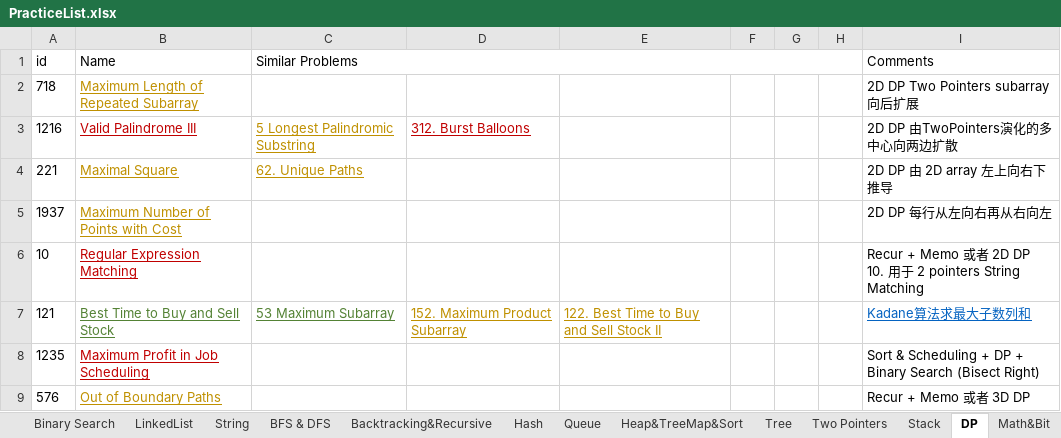
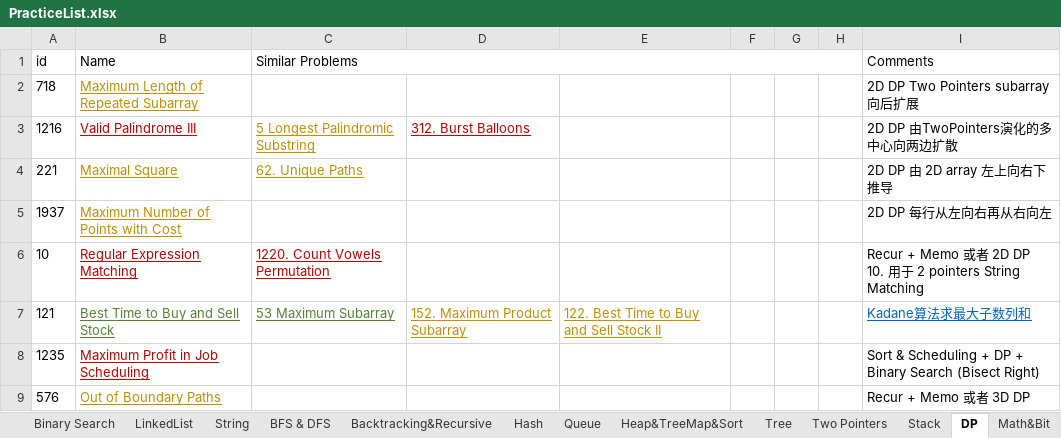
Before and after one commit to LiXieLabs/codingpractice, an Excel workbook: PracticeList.xlsx, sheet DP, drawn as a sheet; only a part is shown; values as stored, in another font and other column widths than the file's, no borders; the diff names each change by its address in the sheet, - before the commit and + after, or states it on an @@ line.

Commit message:
practice 2023Feb01

```diff
--- a/PracticeList.xlsx (sheet DP)
+++ b/PracticeList.xlsx (sheet DP)
-C6 (Similar Problems): (empty)
+C6 (Similar Problems): 1220. Count Vowels Permutation
```
Also changed, not shown: sheet All, 1 other file.
